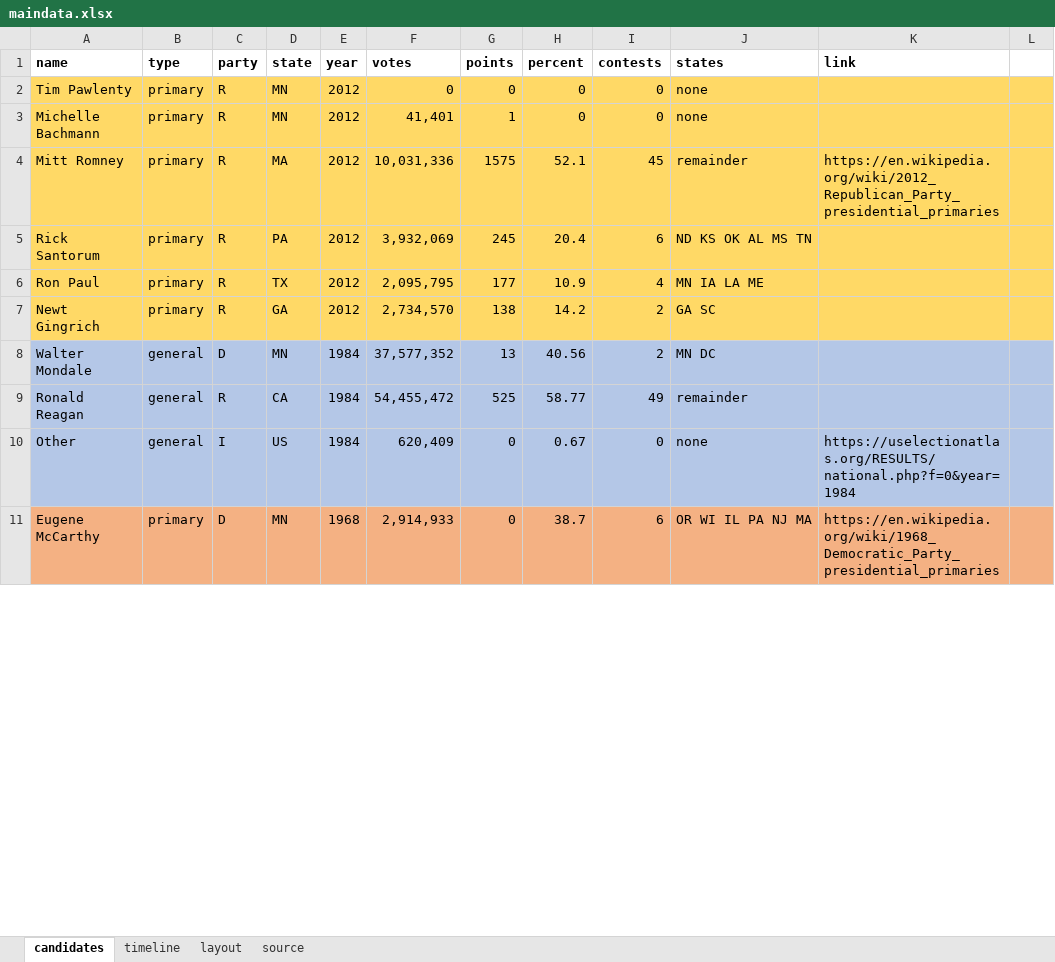
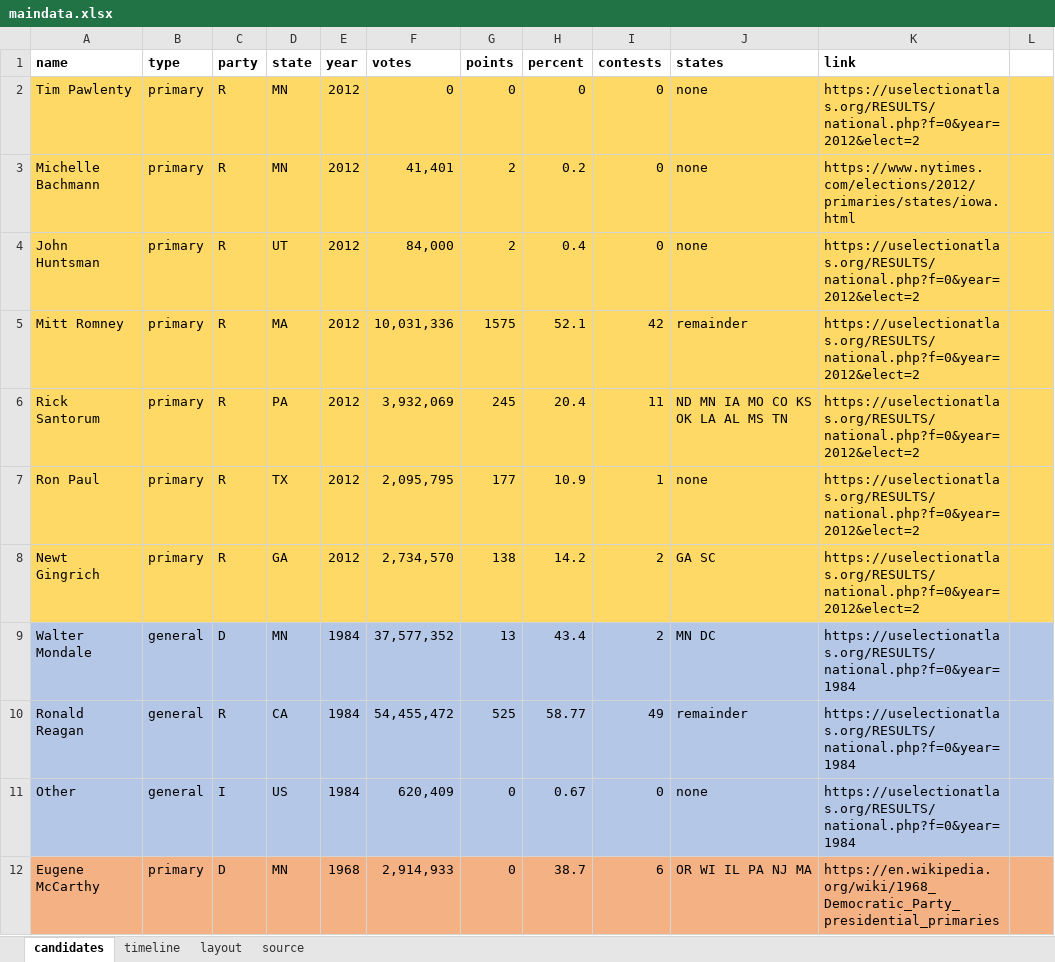
Before and after one commit to striblab/20190201-prez, an Excel workbook: sources/data/maindata.xlsx, sheet candidates, drawn as a sheet; only a part is shown; values as stored, in another font and other column widths than the file's, no borders; addresses are those after the commit; the diff covers the shown part only; the diff names each change by its address in the sheet, - before the commit and + after, or states it on an @@ line.

```diff
--- a/sources/data/maindata.xlsx (sheet candidates)
+++ b/sources/data/maindata.xlsx (sheet candidates)
-K2 (link): (empty)
+K2 (link): https://uselectionatlas.org/RESULTS/national.php?f=0&year=2012&elect=2
-G3 (points): 1
+G3 (points): 2
-H3 (percent): 0
+H3 (percent): 0.2
-K3 (link): (empty)
+K3 (link): https://www.nytimes.com/elections/2012/primaries/states/iowa.html
+row 4: John Huntsman | primary | R | UT | 2012 | 84,000 | 2 | 0.4 | 0 | none | https://uselectionatlas.org/RESULTS/national.php?f=0&year=2012&elect=2
-I5 (contests): 45
+I5 (contests): 42
-K5 (link): https://en.wikipedia.org/wiki/2012_Republican_Party_presidential_primaries
+K5 (link): https://uselectionatlas.org/RESULTS/national.php?f=0&year=2012&elect=2
-I6 (contests): 6
+I6 (contests): 11
-J6 (states): ND KS OK AL MS TN
+J6 (states): ND MN IA MO CO KS OK LA AL MS TN
-K6:K8 (link): (empty)
+K6:K8 (link): https://uselectionatlas.org/RESULTS/national.php?f=0&year=2012&elect=2
-I7 (contests): 4
+I7 (contests): 1
-J7 (states): MN IA LA ME
+J7 (states): none
-H9 (percent): 40.56
+H9 (percent): 43.4
-K9:K10 (link): (empty)
+K9:K10 (link): https://uselectionatlas.org/RESULTS/national.php?f=0&year=1984
```
Also changed, not shown: 10 edited cells elsewhere in this sheet, sheet layout, 2 other files.
